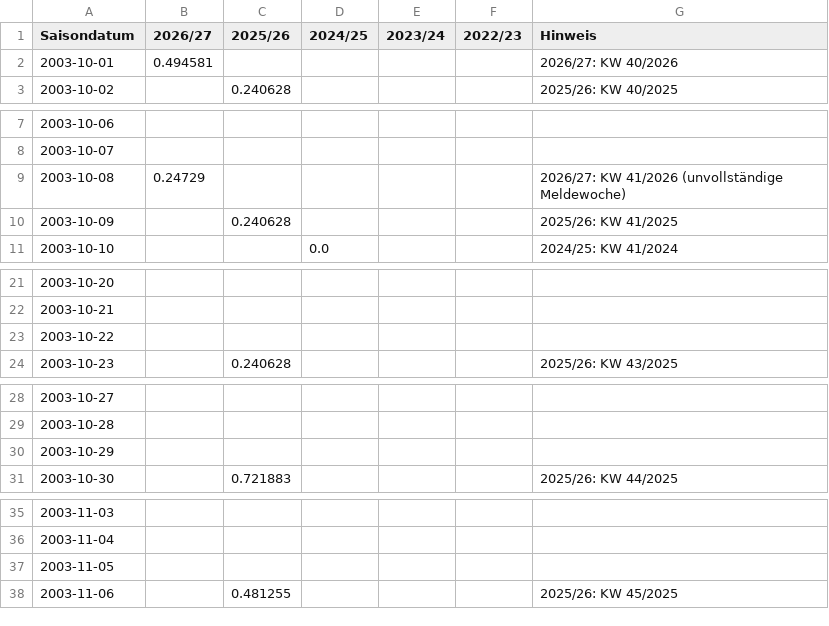
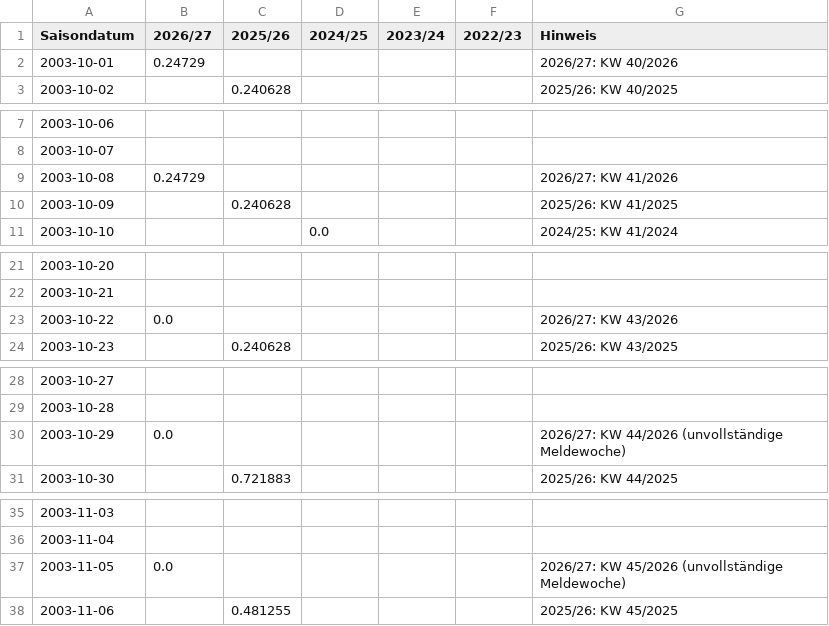
Before and after one commit to ernstfelixm/grippe-monitor, a CSV file: data/flourish/rsv-kinder-pro100000.csv, drawn as a sheet; only a part is shown, gaps mark what is left out; the diff covers the shown part only.

```diff
--- a/data/flourish/rsv-kinder-pro100000.csv
+++ b/data/flourish/rsv-kinder-pro100000.csv
@@ -1,3 +1,3 @@
 Saisondatum,2026/27,2025/26,2024/25,2023/24,2022/23,Hinweis
-2003-10-01,0.494581,,,,,2026/27: KW 40/2026
+2003-10-01,0.24729,,,,,2026/27: KW 40/2026
 2003-10-02,,0.240628,,,,2025/26: KW 40/2025
@@ -8,3 +8,3 @@ Saisondatum,2026/27,2025/26,2024/25,2023/24,2022/23,Hinweis
 2003-10-07,,,,,,
-2003-10-08,0.24729,,,,,2026/27: KW 41/2026 (unvollständige Meldewoche)
+2003-10-08,0.24729,,,,,2026/27: KW 41/2026
 2003-10-09,,0.240628,,,,2025/26: KW 41/2025
@@ -22,3 +22,3 @@ Saisondatum,2026/27,2025/26,2024/25,2023/24,2022/23,Hinweis
 2003-10-21,,,,,,
-2003-10-22,,,,,,
+2003-10-22,0.0,,,,,2026/27: KW 43/2026
 2003-10-23,,0.240628,,,,2025/26: KW 43/2025
@@ -29,3 +29,3 @@ Saisondatum,2026/27,2025/26,2024/25,2023/24,2022/23,Hinweis
 2003-10-28,,,,,,
-2003-10-29,,,,,,
+2003-10-29,0.0,,,,,2026/27: KW 44/2026 (unvollständige Meldewoche)
 2003-10-30,,0.721883,,,,2025/26: KW 44/2025
@@ -36,3 +36,3 @@ Saisondatum,2026/27,2025/26,2024/25,2023/24,2022/23,Hinweis
 2003-11-04,,,,,,
-2003-11-05,,,,,,
+2003-11-05,0.0,,,,,2026/27: KW 45/2026 (unvollständige Meldewoche)
 2003-11-06,,0.481255,,,,2025/26: KW 45/2025
```
Also changed, not shown: 2 edited cells elsewhere in this file, data/flourish/ages-aktuell.csv, data/flourish/covid-pro100000.csv, 12 other files.
